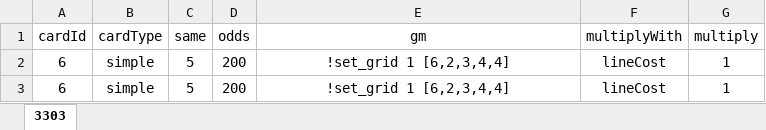
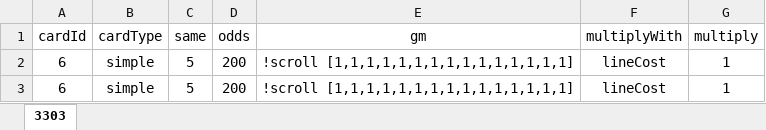
Before and after one commit to MrYeloJJ/SlotCommonTest, an Excel workbook: app/automatedTest/slot/assets/GMAndOdds.xlsx, sheet 3303, drawn as a sheet; values as stored, in another font and other column widths than the file's, no borders; the diff names each change by its address in the sheet, - before the commit and + after, or states it on an @@ line.

Commit message:
update

```diff
--- a/app/automatedTest/slot/assets/GMAndOdds.xlsx (sheet 3303)
+++ b/app/automatedTest/slot/assets/GMAndOdds.xlsx (sheet 3303)
-E2:E3 (gm): !set_grid 1 [6,2,3,4,4]
+E2:E3 (gm): !scroll [1,1,1,1,1,1,1,1,1,1,1,1,1,1,1]
```
